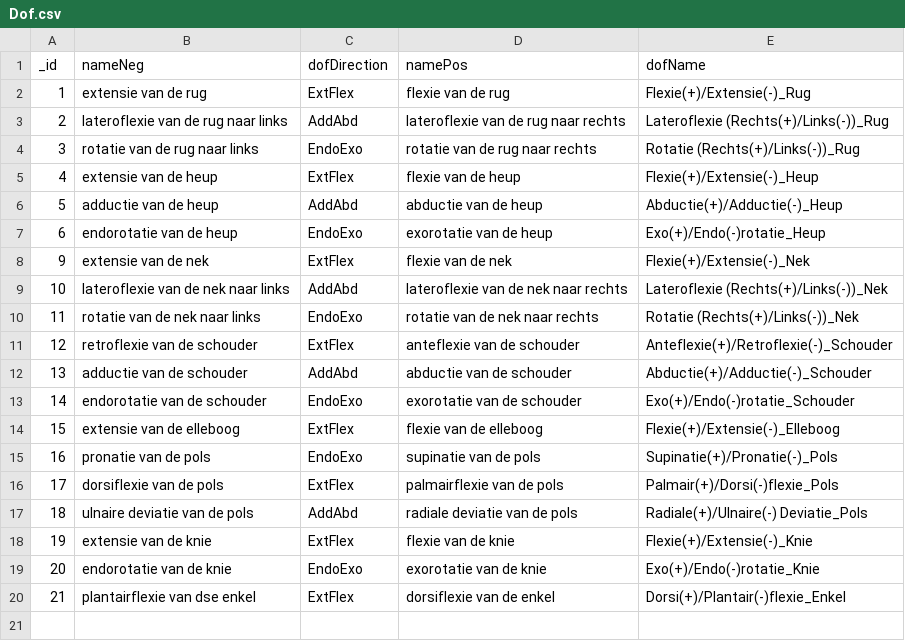
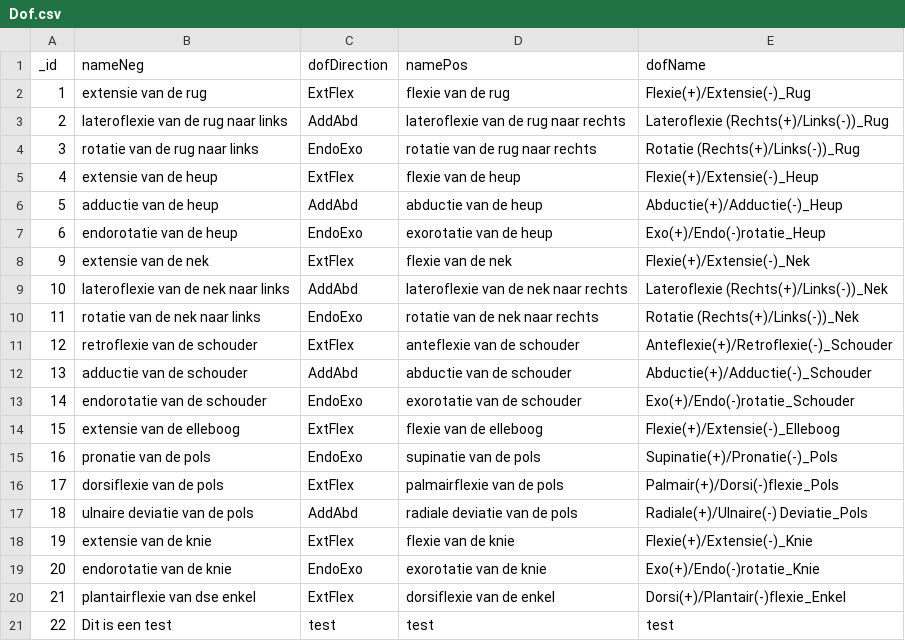
Before and after one commit to JaroWagener/test_cicd_mobilab, a CSV file: csv/Dof.csv, drawn as a sheet.

```diff
--- a/csv/Dof.csv
+++ b/csv/Dof.csv
@@ -20 +20,2 @@ _id;nameNeg;dofDirection;namePos;dofName
 21;plantairflexie van dse enkel;ExtFlex;dorsiflexie van de enkel;Dorsi(+)/Plantair(-)flexie_Enkel
+22;Dit is een test;test;test;test
```
Also changed, not shown: 2 other files.
